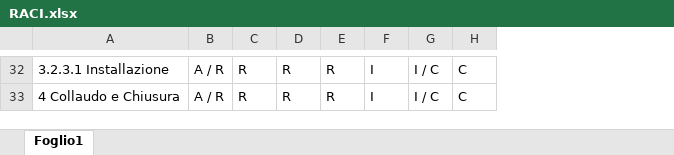
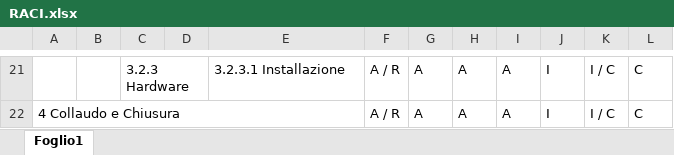
Before and after one commit to BmmNdr/Digiboard, an Excel workbook: 2_Pianificazione/RACI.xlsx, sheet Foglio1, drawn as a sheet; only a part is shown, gaps mark what is left out; values as stored, in another font and other column widths than the file's, no cell formats; removed rows and columns are numbered as before the commit, all else as after; the diff covers the shown part only; the diff names each change by its address in the sheet, - before the commit and + after, or states it on an @@ line.

```diff
--- a/2_Pianificazione/RACI.xlsx (sheet Foglio1)
+++ b/2_Pianificazione/RACI.xlsx (sheet Foglio1)
+column A, row 22: 4 Collaudo e Chiusura
+column B, empty
+column C, row 21: 3.2.3 Hardware
+column D, empty
-column C, rows 32-33: R | R
-column D, rows 32-33: R | R
+column G, rows 21-22: A | A
+column H, rows 21-22: A | A
-I21:I22: R
+I21:I22: A
-E22: 4 Collaudo e Chiusura
+E22: (empty)
```
Also changed, not shown: 11 removed rows and 12 edited cells elsewhere in this sheet, cell formats.
